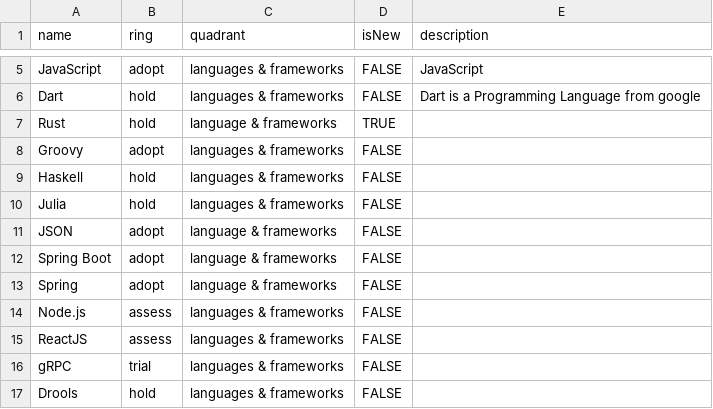
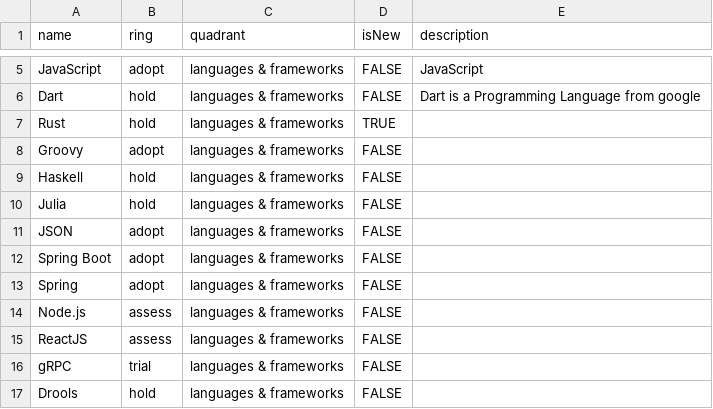
Before and after one commit to levigo/tech-radar, a CSV file: radar.csv, drawn as a sheet; only a part is shown, gaps mark what is left out.

Commit message:
Update radar.csv

```diff
--- a/radar.csv
+++ b/radar.csv
@@ -6,3 +6,3 @@ JavaScript,adopt,languages & frameworks,FALSE,"JavaScript"
 Dart,hold,languages & frameworks,FALSE,"Dart is a Programming Language from google"
-Rust,hold,language & frameworks,TRUE,""
+Rust,hold,languages & frameworks,TRUE,""
 Groovy,adopt,languages & frameworks,FALSE, ""
@@ -10,5 +10,5 @@ Haskell,hold,languages & frameworks,FALSE, ""
 Julia,hold,languages & frameworks,FALSE, ""
-JSON,adopt,language & frameworks,FALSE,""
-Spring Boot,adopt,language & frameworks,FALSE,""
-Spring,adopt,language & frameworks,FALSE,""
+JSON,adopt,languages & frameworks,FALSE,""
+Spring Boot,adopt,languages & frameworks,FALSE,""
+Spring,adopt,languages & frameworks,FALSE,""
 Node.js,assess,languages & frameworks,FALSE,""
```
